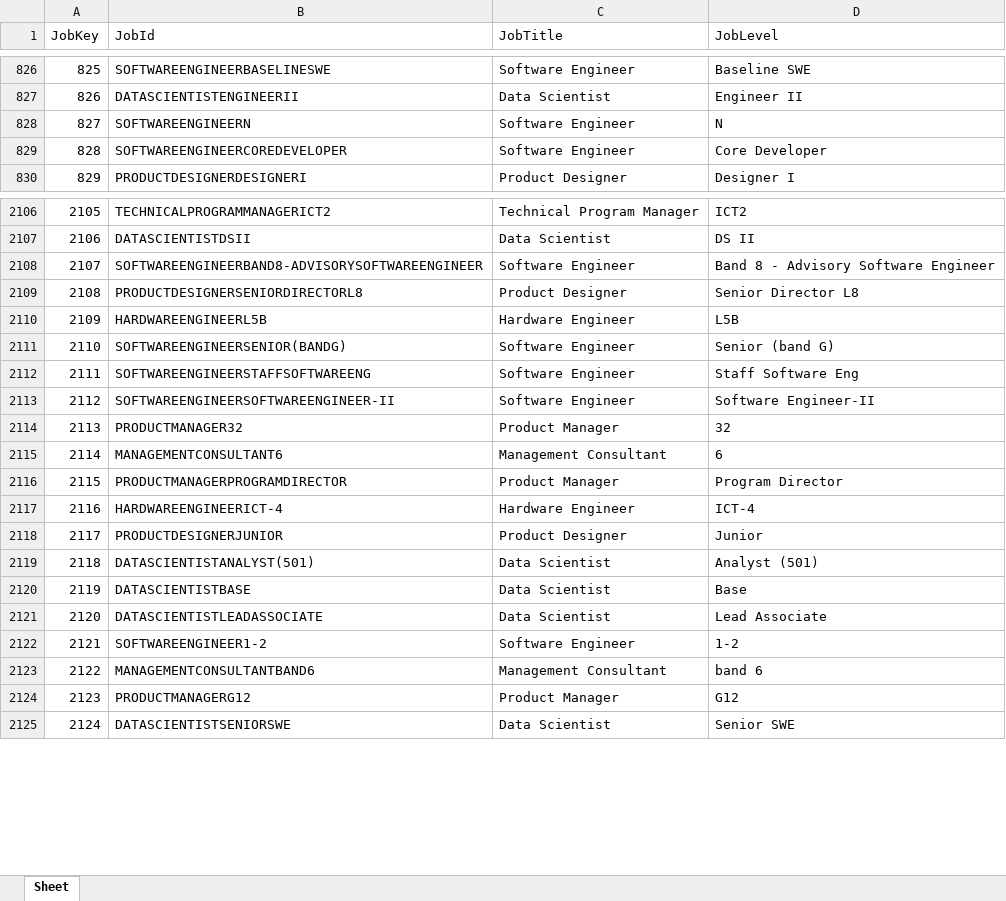
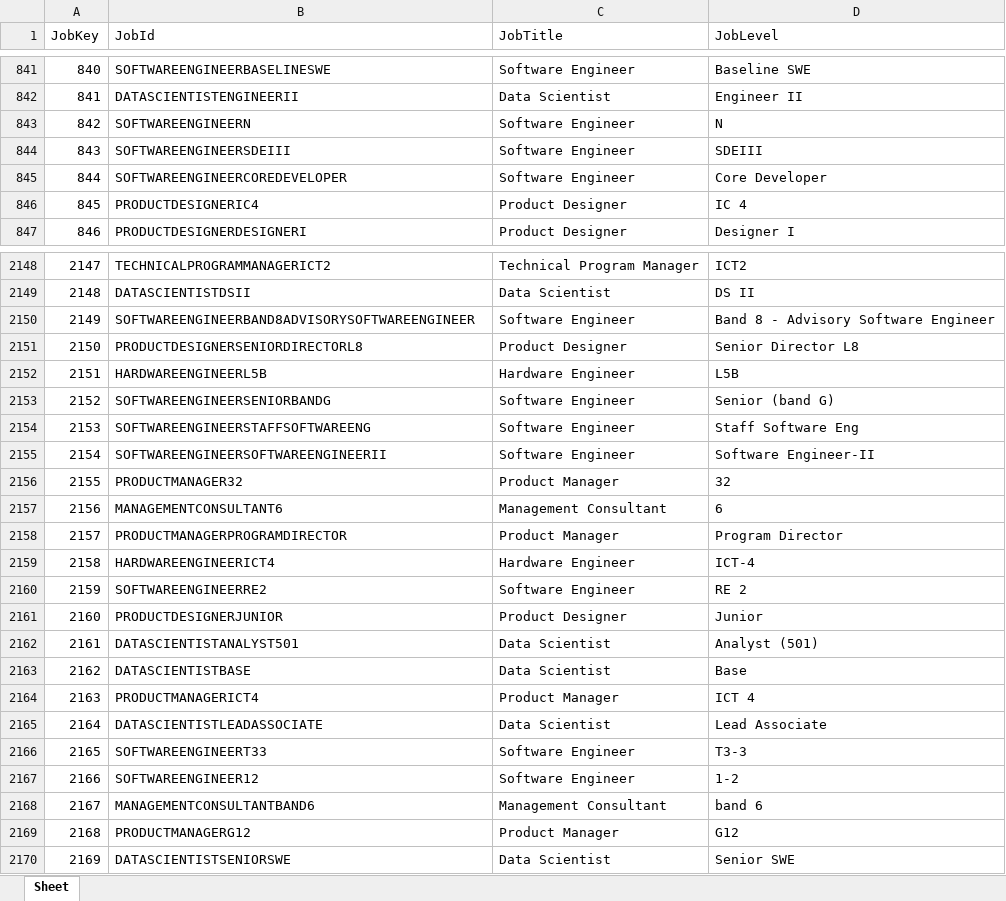
Before and after one commit to vn-aj-vngrd/stem-salaries, an Excel workbook: data/job.xlsx, sheet Sheet, drawn as a sheet; only a part is shown, gaps mark what is left out; values as stored, in another font and other column widths than the file's, no borders; addresses are those after the commit; the diff covers the shown part only; the diff names each change by its address in the sheet, - before the commit and + after, or states it on an @@ line.

```diff
--- a/data/job.xlsx (sheet Sheet)
+++ b/data/job.xlsx (sheet Sheet)
@@ column A (JobKey) renumbered from row 101 down @@
+row 844: 843 | SOFTWAREENGINEERSDEIII | Software Engineer | SDEIII
+row 846: 845 | PRODUCTDESIGNERIC4 | Product Designer | IC 4
-B2150 (JobId): SOFTWAREENGINEERBAND8-ADVISORYSOFTWAREENGINEER
+B2150 (JobId): SOFTWAREENGINEERBAND8ADVISORYSOFTWAREENGINEER
-B2153 (JobId): SOFTWAREENGINEERSENIOR(BANDG)
+B2153 (JobId): SOFTWAREENGINEERSENIORBANDG
-B2155 (JobId): SOFTWAREENGINEERSOFTWAREENGINEER-II
+B2155 (JobId): SOFTWAREENGINEERSOFTWAREENGINEERII
-B2159 (JobId): HARDWAREENGINEERICT-4
+B2159 (JobId): HARDWAREENGINEERICT4
+row 2160: 2159 | SOFTWAREENGINEERRE2 | Software Engineer | RE 2
-B2162 (JobId): DATASCIENTISTANALYST(501)
+B2162 (JobId): DATASCIENTISTANALYST501
+row 2164: 2163 | PRODUCTMANAGERICT4 | Product Manager | ICT 4
+row 2166: 2165 | SOFTWAREENGINEERT33 | Software Engineer | T3-3
-B2167 (JobId): SOFTWAREENGINEER1-2
+B2167 (JobId): SOFTWAREENGINEER12
```
Also changed, not shown: 101 added rows and 450 edited cells elsewhere in this sheet, data/company.xlsx, data/demographic.xlsx, 10 other files.
